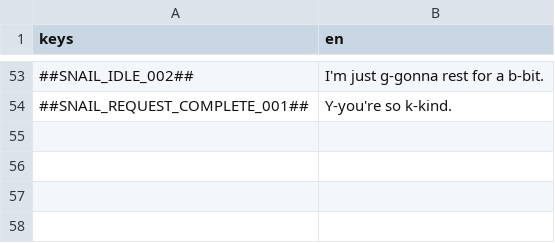
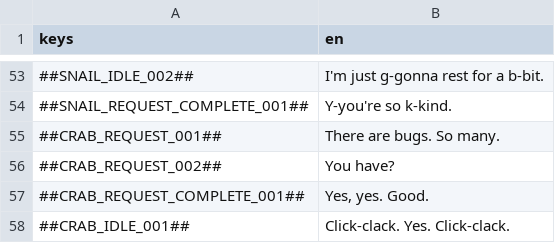
Before and after one commit to flawlesshappiness/FroggyFocus, a CSV file: froggyfocus/Dialogue/dialogue.csv, drawn as a sheet; only a part is shown, gaps mark what is left out.

Commit message:
Added crab npc

```diff
--- a/froggyfocus/Dialogue/dialogue.csv
+++ b/froggyfocus/Dialogue/dialogue.csv
@@ -54 +54,5 @@ keys;en
 ##SNAIL_REQUEST_COMPLETE_001##;Y-you're so k-kind.
+##CRAB_REQUEST_001##;There are bugs. So many.
+##CRAB_REQUEST_002##;You have?
+##CRAB_REQUEST_COMPLETE_001##;Yes, yes. Good.
+##CRAB_IDLE_001##;Click-clack. Yes. Click-clack.
```
Also changed, not shown: 21 other files.
